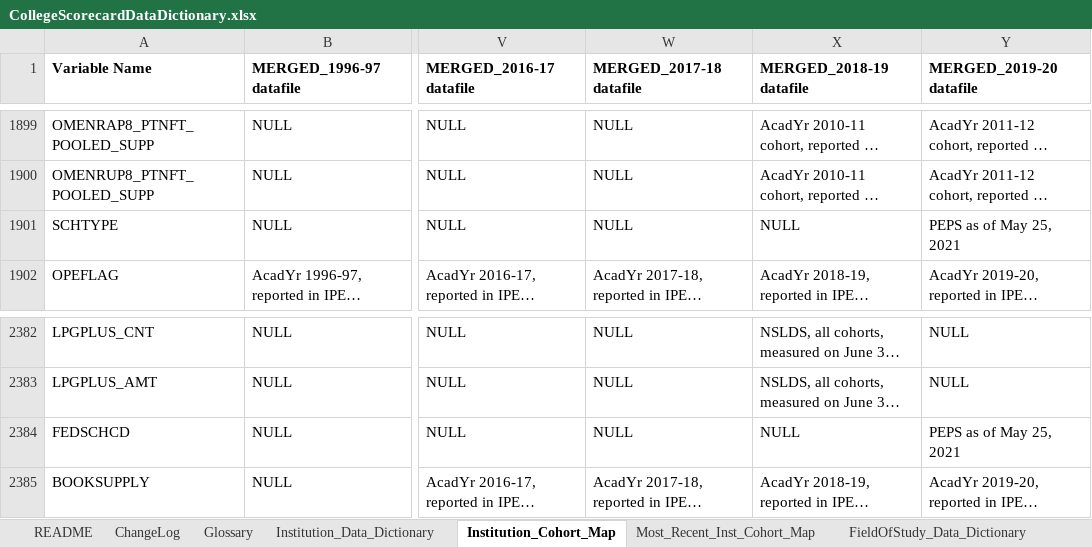
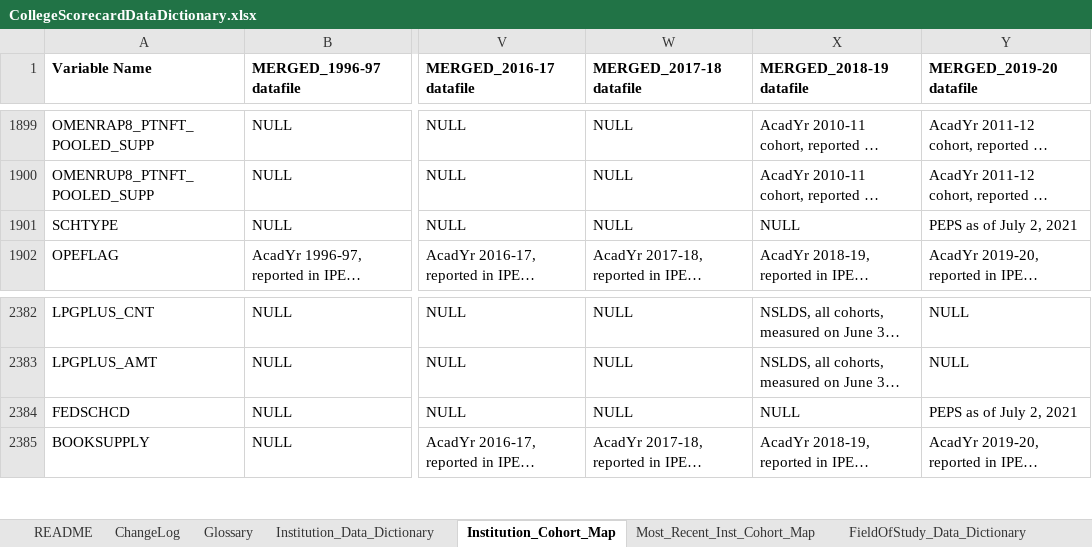
Before and after one commit to RTICWDT/college-scorecard, an Excel workbook: assets/CollegeScorecardDataDictionary.xlsx, sheet Institution_Cohort_Map, drawn as a sheet; only a part is shown, gaps mark what is left out; long unchanged cells end in …; values as stored, in another font and other column widths than the file's, no borders; conditional formats not drawn; the diff covers the shown part only; the diff names each change by its address in the sheet, - before the commit and + after, or states it on an @@ line.

```diff
--- a/assets/CollegeScorecardDataDictionary.xlsx (sheet Institution_Cohort_Map)
+++ b/assets/CollegeScorecardDataDictionary.xlsx (sheet Institution_Cohort_Map)
-Y1901 (MERGED_2019-20 datafile): PEPS as of May 25, 2021
+Y1901 (MERGED_2019-20 datafile): PEPS as of July 2, 2021
-Y2384 (MERGED_2019-20 datafile): PEPS as of May 25, 2021
+Y2384 (MERGED_2019-20 datafile): PEPS as of July 2, 2021
```
Also changed, not shown: 1 added row and 4 edited cells elsewhere in this sheet, sheet ChangeLog, sheet Institution_Data_Dictionary, sheet Most_Recent_Inst_Cohort_Map, sheet Glossary, sheet README, 14 other files.
